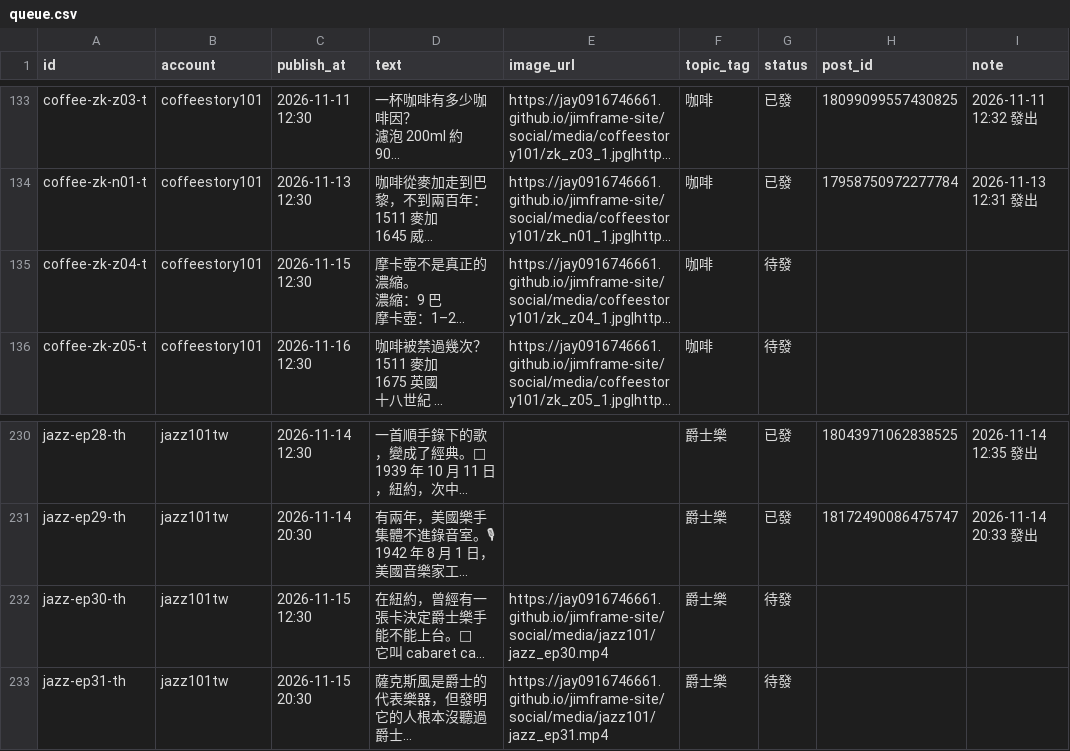
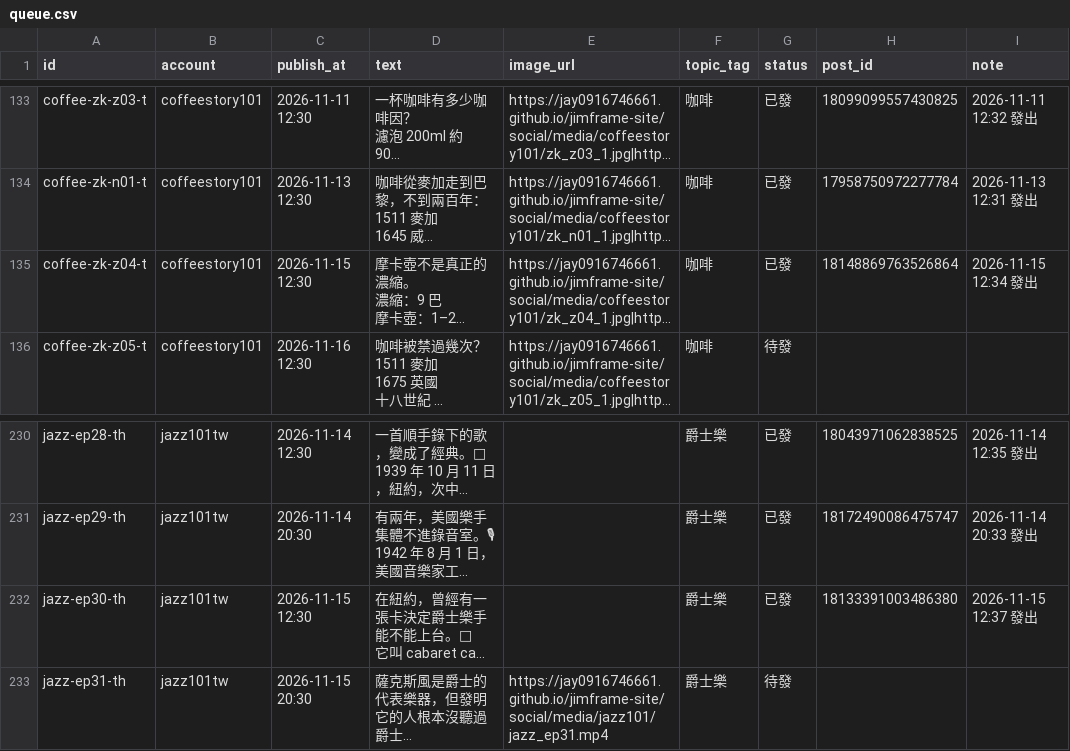
Before and after one commit to jay0916746661/jimframe-site, a CSV file: tools/threads-poster/queue.csv, drawn as a sheet; only a part is shown, gaps mark what is left out; long unchanged cells end in …; the diff names each change by its address in the sheet, - before the commit and + after, or states it on an @@ line.

Commit message:
Threads 發文結果 2026-11-15 04:37

```diff
--- a/tools/threads-poster/queue.csv
+++ b/tools/threads-poster/queue.csv
-G135 (status): 待發
+G135 (status): 已發
-H135 (post_id): (empty)
+H135 (post_id): 18148869763526864
-I135 (note): (empty)
+I135 (note): 2026-11-15 12:34 發出
-E232 (image_url): https://jay0916746661.github.io/jimframe-site/social/media/jazz101/jazz_ep30.mp4
+E232 (image_url): (empty)
-G232 (status): 待發
+G232 (status): 已發
-H232 (post_id): (empty)
+H232 (post_id): 18133391003486380
-I232 (note): (empty)
+I232 (note): 2026-11-15 12:37 發出
```
